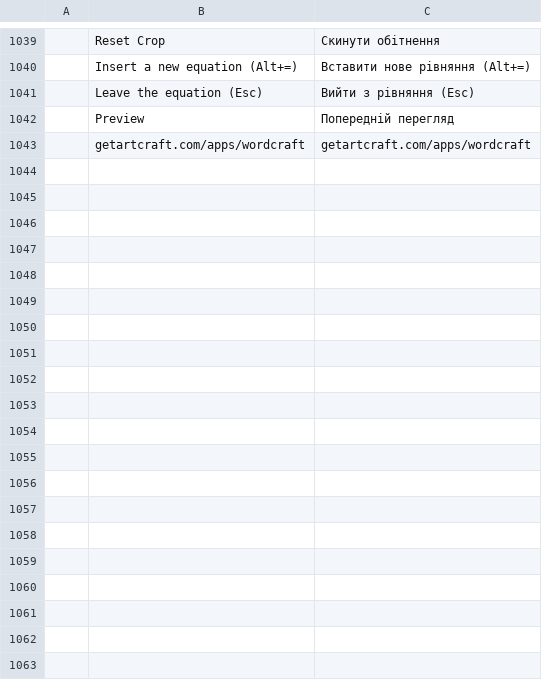
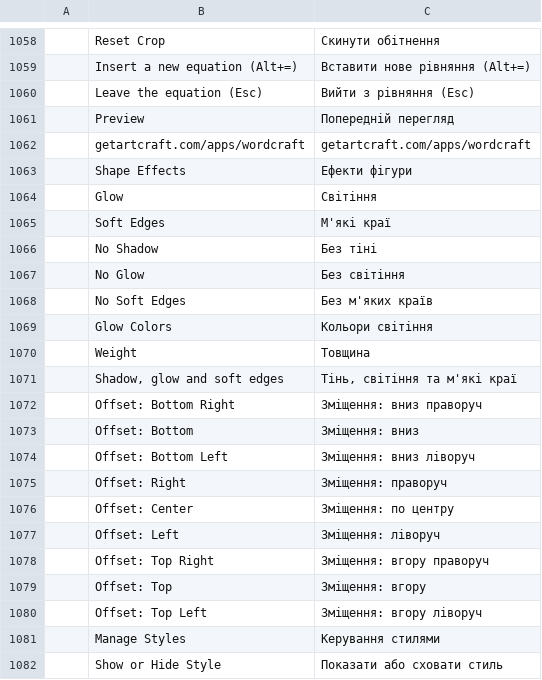
Before and after one commit to iBobX/wordcraft, a TSV file: crates/ui-egui/src/i18n/uk.tsv, drawn as a sheet; only a part is shown, gaps mark what is left out; the diff covers the shown part only; the diff names each change by its address in the sheet, - before the commit and + after, or states it on an @@ line.

```diff
--- a/crates/ui-egui/src/i18n/uk.tsv
+++ b/crates/ui-egui/src/i18n/uk.tsv
+row 1063:  | Shape Effects | Ефекти фігури
+row 1064:  | Glow | Світіння
+row 1065:  | Soft Edges | М'які краї
+row 1066:  | No Shadow | Без тіні
+row 1067:  | No Glow | Без світіння
+row 1068:  | No Soft Edges | Без м'яких країв
+row 1069:  | Glow Colors | Кольори світіння
+row 1070:  | Weight | Товщина
+row 1071:  | Shadow, glow and soft edges | Тінь, світіння та м'які краї
+row 1072:  | Offset: Bottom Right | Зміщення: вниз праворуч
+row 1073:  | Offset: Bottom | Зміщення: вниз
+row 1074:  | Offset: Bottom Left | Зміщення: вниз ліворуч
+row 1075:  | Offset: Right | Зміщення: праворуч
+row 1076:  | Offset: Center | Зміщення: по центру
+row 1077:  | Offset: Left | Зміщення: ліворуч
+row 1078:  | Offset: Top Right | Зміщення: вгору праворуч
+row 1079:  | Offset: Top | Зміщення: вгору
+row 1080:  | Offset: Top Left | Зміщення: вгору ліворуч
+row 1081:  | Manage Styles | Керування стилями
+row 1082:  | Show or Hide Style | Показати або сховати стиль
```
Also changed, not shown: 38 added rows elsewhere in this file, crates/ui-egui/src/i18n/es.tsv, crates/ui-egui/src/i18n/ja.tsv, 46 other files.
